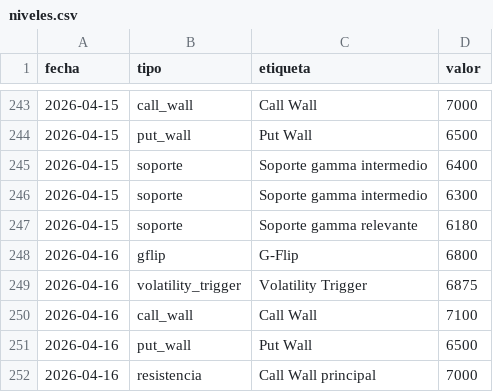
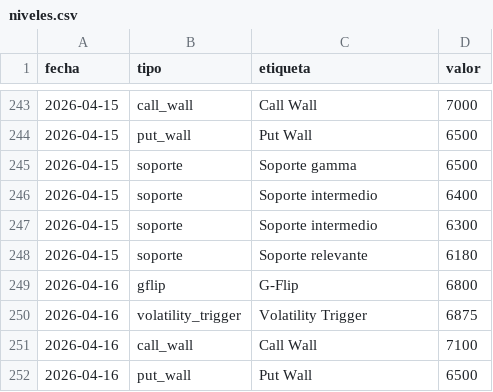
Before and after one commit to AveryNhlioh/levels, a CSV file: niveles.csv, drawn as a sheet; only a part is shown, gaps mark what is left out; the shorter side is filled out with more unchanged rows.

Commit message:
niveles 2026-04-15

```diff
--- a/niveles.csv
+++ b/niveles.csv
@@ -244,5 +244,6 @@ fecha,tipo,etiqueta,valor
 2026-04-15,put_wall,Put Wall,6500
-2026-04-15,soporte,Soporte gamma intermedio,6400
-2026-04-15,soporte,Soporte gamma intermedio,6300
-2026-04-15,soporte,Soporte gamma relevante,6180
+2026-04-15,soporte,Soporte gamma,6500
+2026-04-15,soporte,Soporte intermedio,6400
+2026-04-15,soporte,Soporte intermedio,6300
+2026-04-15,soporte,Soporte relevante,6180
 2026-04-16,gflip,G-Flip,6800
```
